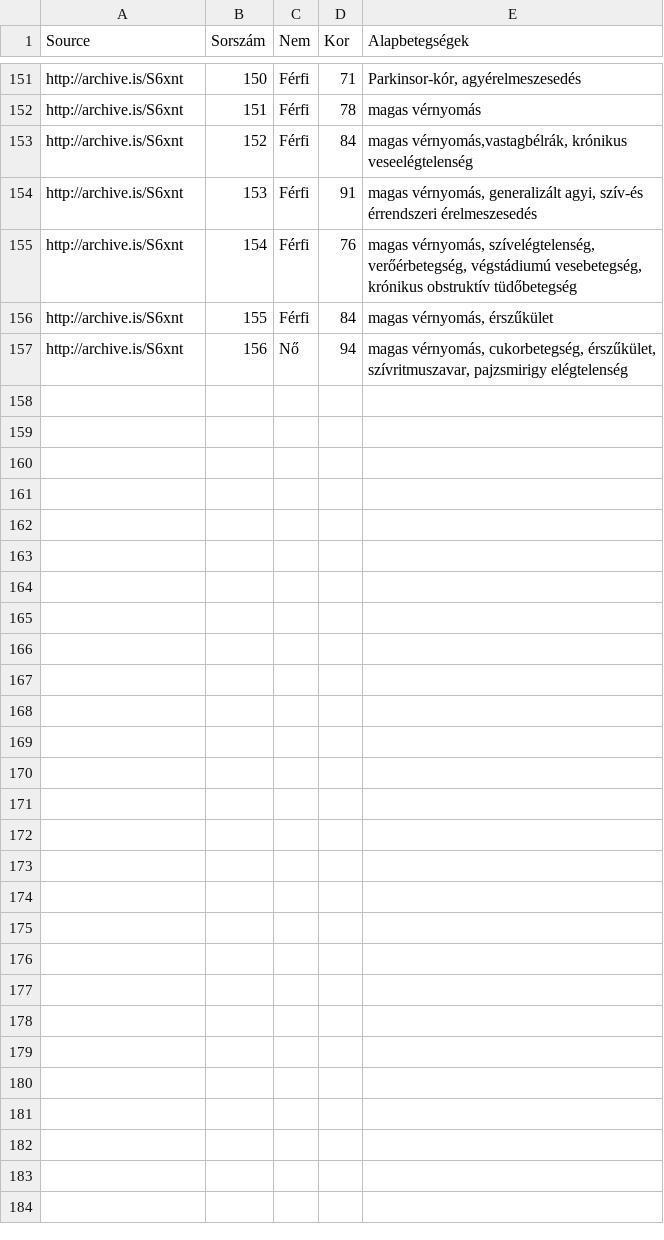
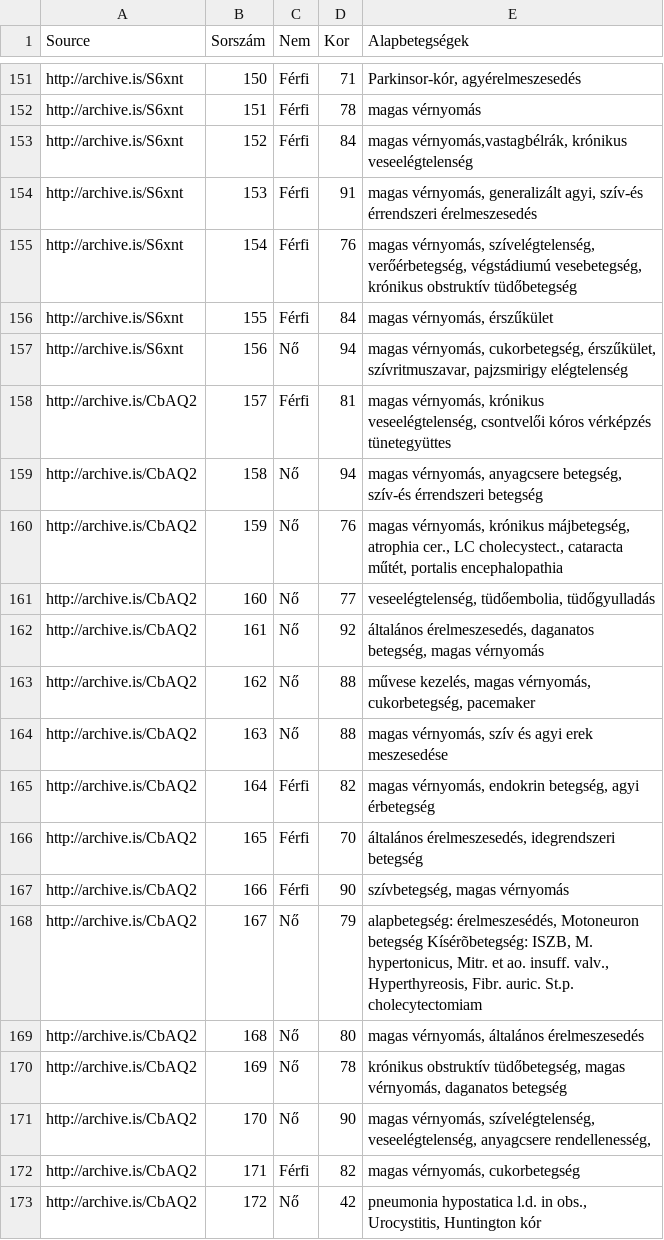
Before and after one commit to nickgon/Hungary-COVID19-Data, a CSV file: Hungary_COVID19_death_details.csv, drawn as a sheet; only a part is shown, gaps mark what is left out.

Commit message:
April 19 Data

```diff
--- a/Hungary_COVID19_death_details.csv
+++ b/Hungary_COVID19_death_details.csv
@@ -157 +157,17 @@ http://archive.is/S6xnt,155,Férfi,84,"magas vérnyomás, érszűkület"
 http://archive.is/S6xnt,156,Nő,94,"magas vérnyomás, cukorbetegség, érszűkület, szívritmuszavar, pajzsmirigy elégtelenség"
+http://archive.is/CbAQ2,157,Férfi,81,"magas vérnyomás, krónikus veseelégtelenség, csontvelői kóros vérképzés tünetegyüttes"
+http://archive.is/CbAQ2,158,Nő,94,"magas vérnyomás, anyagcsere betegség, szív-és érrendszeri betegség"
+http://archive.is/CbAQ2,159,Nő,76,"magas vérnyomás, krónikus májbetegség, atrophia cer., LC cholecystect., cataracta műtét, portalis encephalopathia"
+http://archive.is/CbAQ2,160,Nő,77,"veseelégtelenség, tüdőembolia, tüdőgyulladás"
+http://archive.is/CbAQ2,161,Nő,92,"általános érelmeszesedés, daganatos betegség, magas vérnyomás"
+http://archive.is/CbAQ2,162,Nő,88,"művese kezelés, magas vérnyomás, cukorbetegség, pacemaker"
+http://archive.is/CbAQ2,163,Nő,88,"magas vérnyomás, szív és agyi erek meszesedése"
+http://archive.is/CbAQ2,164,Férfi,82,"magas vérnyomás, endokrin betegség, agyi érbetegség"
+http://archive.is/CbAQ2,165,Férfi,70,"általános érelmeszesedés, idegrendszeri betegség"
+http://archive.is/CbAQ2,166,Férfi,90,"szívbetegség, magas vérnyomás"
+http://archive.is/CbAQ2,167,Nő,79,"alapbetegség: érelmeszesédés, Motoneuron betegség Kísérõbetegség: ISZB, M. hypertonicus, Mitr. et ao. insuff. valv., Hyperthyreosis, Fibr. auric. St.p. cholecytectomiam"
+http://archive.is/CbAQ2,168,Nő,80,"magas vérnyomás, általános érelmeszesedés"
+http://archive.is/CbAQ2,169,Nő,78,"krónikus obstruktív tüdőbetegség, magas vérnyomás, daganatos betegség"
+http://archive.is/CbAQ2,170,Nő,90,"magas vérnyomás, szívelégtelenség, veseelégtelenség, anyagcsere rendellenesség,"
+http://archive.is/CbAQ2,171,Férfi,82,"magas vérnyomás, cukorbetegség"
+http://archive.is/CbAQ2,172,Nő,42,"pneumonia hypostatica l.d. in obs., Urocystitis, Huntington kór"
```
Also changed, not shown: Hungary_COVID19_data_by_county.csv, Hungary_COVID19_data_total.csv, 2 other files.
